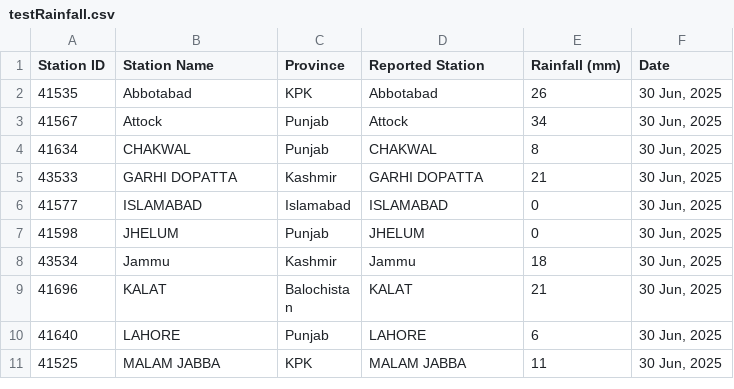
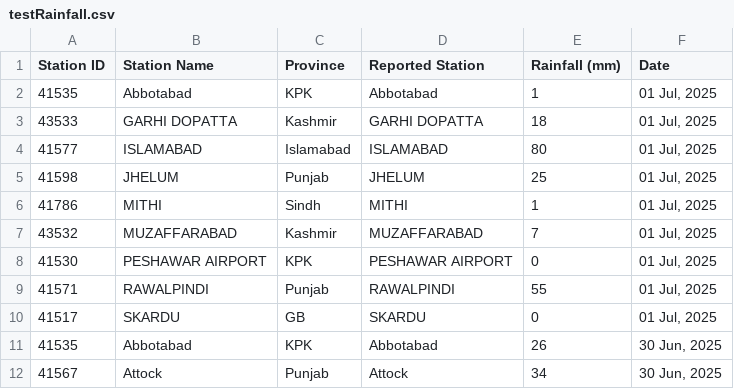
Before and after one commit to muhammadshah10/pakistan-rainfall-scraper, a CSV file: testRainfall.csv, drawn as a sheet; only a part is shown; the shorter side is filled out with more unchanged rows; the diff names each change by its address in the sheet, - before the commit and + after, or states it on an @@ line.

```diff
--- a/testRainfall.csv
+++ b/testRainfall.csv
+row 2: 41535 | Abbotabad | KPK | Abbotabad | 1 | 01 Jul, 2025
+row 3: 43533 | GARHI DOPATTA | Kashmir | GARHI DOPATTA | 18 | 01 Jul, 2025
+row 4: 41577 | ISLAMABAD | Islamabad | ISLAMABAD | 80 | 01 Jul, 2025
+row 5: 41598 | JHELUM | Punjab | JHELUM | 25 | 01 Jul, 2025
+row 6: 41786 | MITHI | Sindh | MITHI | 1 | 01 Jul, 2025
+row 7: 43532 | MUZAFFARABAD | Kashmir | MUZAFFARABAD | 7 | 01 Jul, 2025
+row 8: 41530 | PESHAWAR AIRPORT | KPK | PESHAWAR AIRPORT | 0 | 01 Jul, 2025
+row 9: 41571 | RAWALPINDI | Punjab | RAWALPINDI | 55 | 01 Jul, 2025
+row 10: 41517 | SKARDU | GB | SKARDU | 0 | 01 Jul, 2025
```
